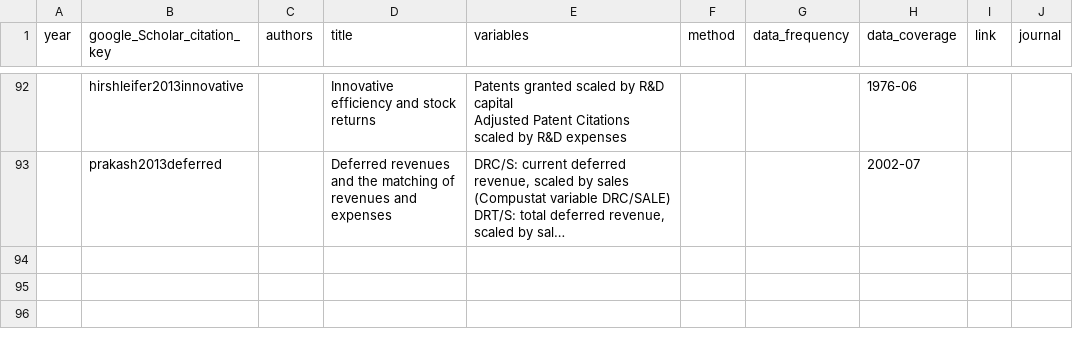
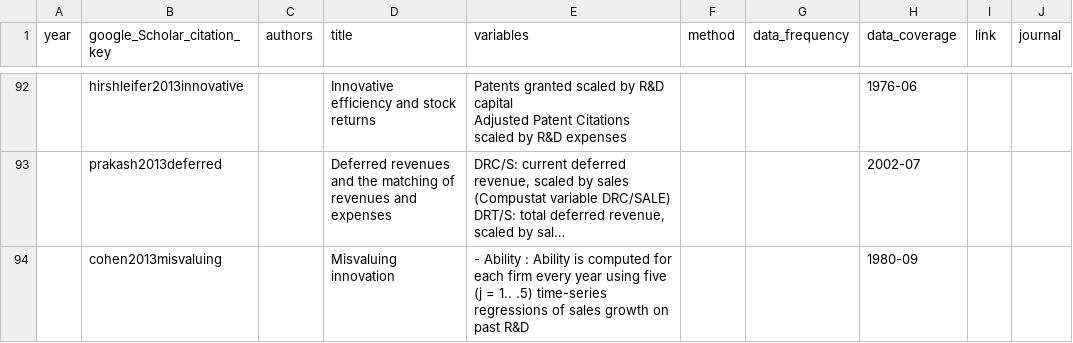
Before and after one commit to krishpn/financialanomalies, a CSV file: literatures.csv, drawn as a sheet; only a part is shown, gaps mark what is left out; long unchanged cells end in …; the diff names each change by its address in the sheet, - before the commit and + after, or states it on an @@ line.

```diff
--- a/literatures.csv
+++ b/literatures.csv
+row 94:  | cohen2013misvaluing |  | Misvaluing innovation | - Ability : Ability is computed for each firm every year using five (j = 1.. .5) time-series regressions of sales growth on past R&D |  |  | 1980-09
```
Also changed, not shown: 3 other files.
